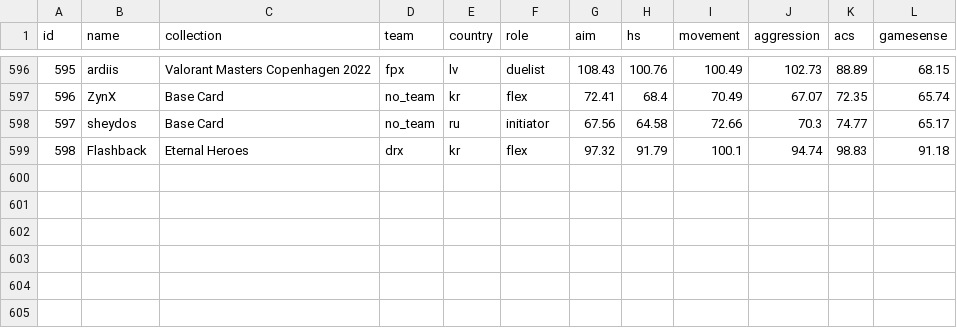
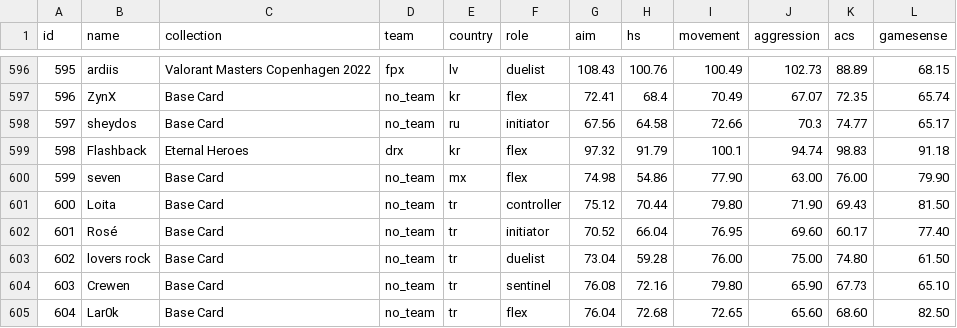
Before and after one commit to sabinelab/sabine, a CSV file: packages/players/assets/players.csv, drawn as a sheet; only a part is shown, gaps mark what is left out; the diff names each change by its address in the sheet, - before the commit and + after, or states it on an @@ line.

Commit message:
feat(players): add bbl roster

```diff
--- a/packages/players/assets/players.csv
+++ b/packages/players/assets/players.csv
+row 600: 599 | seven | Base Card | no_team | mx | flex | 74.98 | 54.86 | 77.90 | 63.00 | 76.00 | 79.90
+row 601: 600 | Loita | Base Card | no_team | tr | controller | 75.12 | 70.44 | 79.80 | 71.90 | 69.43 | 81.50
+row 602: 601 | Rosé | Base Card | no_team | tr | initiator | 70.52 | 66.04 | 76.95 | 69.60 | 60.17 | 77.40
+row 603: 602 | lovers rock | Base Card | no_team | tr | duelist | 73.04 | 59.28 | 76.00 | 75.00 | 74.80 | 61.50
+row 604: 603 | Crewen | Base Card | no_team | tr | sentinel | 76.08 | 72.16 | 79.80 | 65.90 | 67.73 | 65.10
+row 605: 604 | Lar0k | Base Card | no_team | tr | flex | 76.04 | 72.68 | 72.65 | 65.60 | 68.60 | 82.50
```
